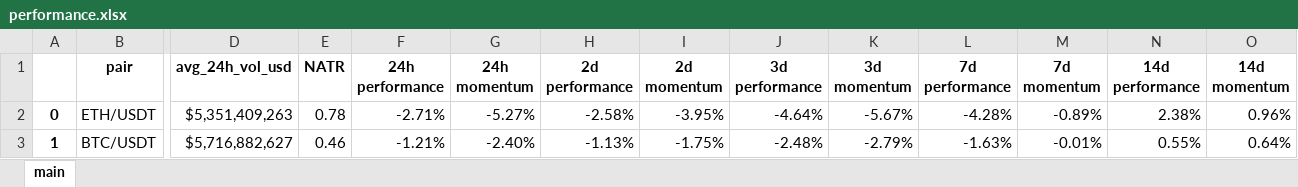
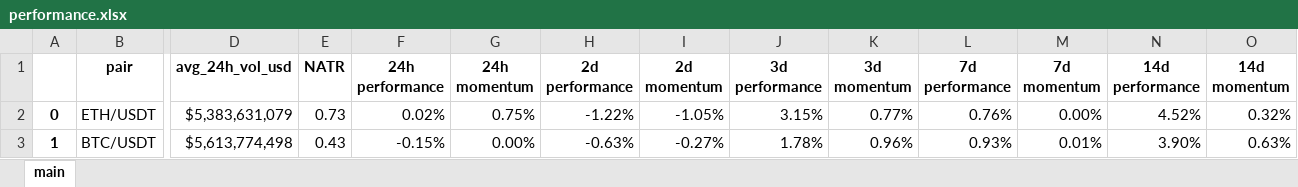
Before and after one commit to Kalindro/cyber-oasis-project-reborn-depreciated, an Excel workbook: strategies/market_performers/performance.xlsx, sheet main, drawn as a sheet; only a part is shown, gaps mark what is left out; values as stored, in another font and other column widths than the file's, no borders; the diff covers the shown part only; the diff names each change by its address in the sheet, - before the commit and + after, or states it on an @@ line.

```diff
--- a/strategies/market_performers/performance.xlsx (sheet main)
+++ b/strategies/market_performers/performance.xlsx (sheet main)
-D2 (avg_24h_vol_usd): $5,351,409,263
+D2 (avg_24h_vol_usd): $5,383,631,079
-E2 (NATR): 0.78
+E2 (NATR): 0.73
-F2 (24h performance): -2.71%
+F2 (24h performance): 0.02%
-G2 (24h momentum): -5.27%
+G2 (24h momentum): 0.75%
-H2 (2d performance): -2.58%
+H2 (2d performance): -1.22%
-I2 (2d momentum): -3.95%
+I2 (2d momentum): -1.05%
-J2 (3d performance): -4.64%
+J2 (3d performance): 3.15%
-K2 (3d momentum): -5.67%
+K2 (3d momentum): 0.77%
-L2 (7d performance): -4.28%
+L2 (7d performance): 0.76%
-M2 (7d momentum): -0.89%
+M2 (7d momentum): 0.00%
-N2 (14d performance): 2.38%
+N2 (14d performance): 4.52%
-O2 (14d momentum): 0.96%
+O2 (14d momentum): 0.32%
-D3 (avg_24h_vol_usd): $5,716,882,627
+D3 (avg_24h_vol_usd): $5,613,774,498
-E3 (NATR): 0.46
+E3 (NATR): 0.43
-F3 (24h performance): -1.21%
+F3 (24h performance): -0.15%
-G3 (24h momentum): -2.40%
+G3 (24h momentum): 0.00%
-H3 (2d performance): -1.13%
+H3 (2d performance): -0.63%
-I3 (2d momentum): -1.75%
+I3 (2d momentum): -0.27%
-J3 (3d performance): -2.48%
+J3 (3d performance): 1.78%
-K3 (3d momentum): -2.79%
+K3 (3d momentum): 0.96%
-L3 (7d performance): -1.63%
+L3 (7d performance): 0.93%
-M3 (7d momentum): -0.01%
+M3 (7d momentum): 0.01%
-N3 (14d performance): 0.55%
+N3 (14d performance): 3.90%
-O3 (14d momentum): 0.64%
+O3 (14d momentum): 0.63%
```
Also changed, not shown: 4 edited cells elsewhere in this sheet, 2 other files.
